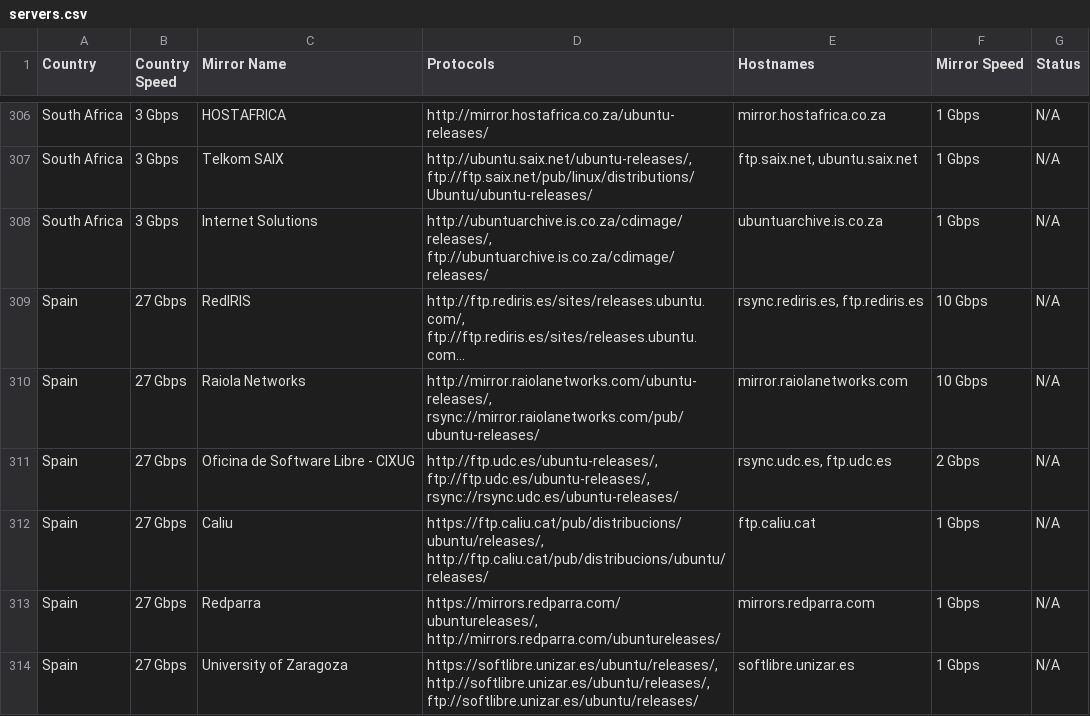
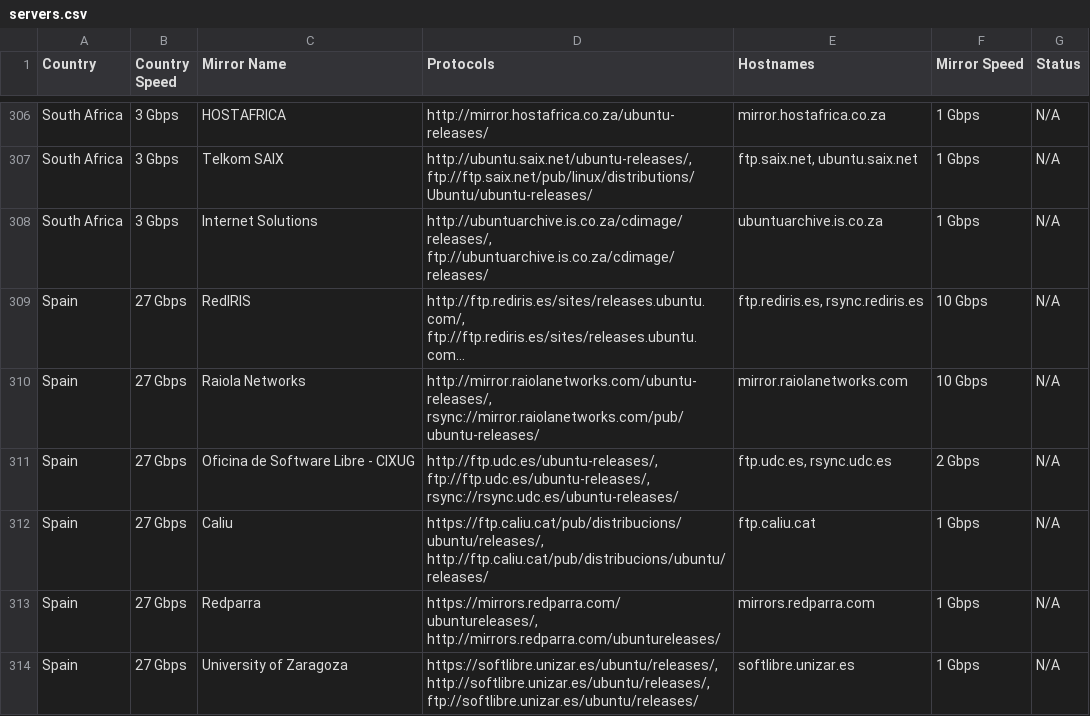
Before and after one commit to crazyuploader/Ubuntu-Mirror-Scraper, a CSV file: data/mirrors/cd/servers.csv, drawn as a sheet; only a part is shown, gaps mark what is left out; long unchanged cells end in …; the diff covers the shown part only; the diff names each change by its address in the sheet, - before the commit and + after, or states it on an @@ line.

```diff
--- a/data/mirrors/cd/servers.csv
+++ b/data/mirrors/cd/servers.csv
-E309 (Hostnames): rsync.rediris.es, ftp.rediris.es
+E309 (Hostnames): ftp.rediris.es, rsync.rediris.es
-E311 (Hostnames): rsync.udc.es, ftp.udc.es
+E311 (Hostnames): ftp.udc.es, rsync.udc.es
```
Also changed, not shown: 10 edited cells elsewhere in this file, data/mirrors/archive/servers.csv, 4 other files.
